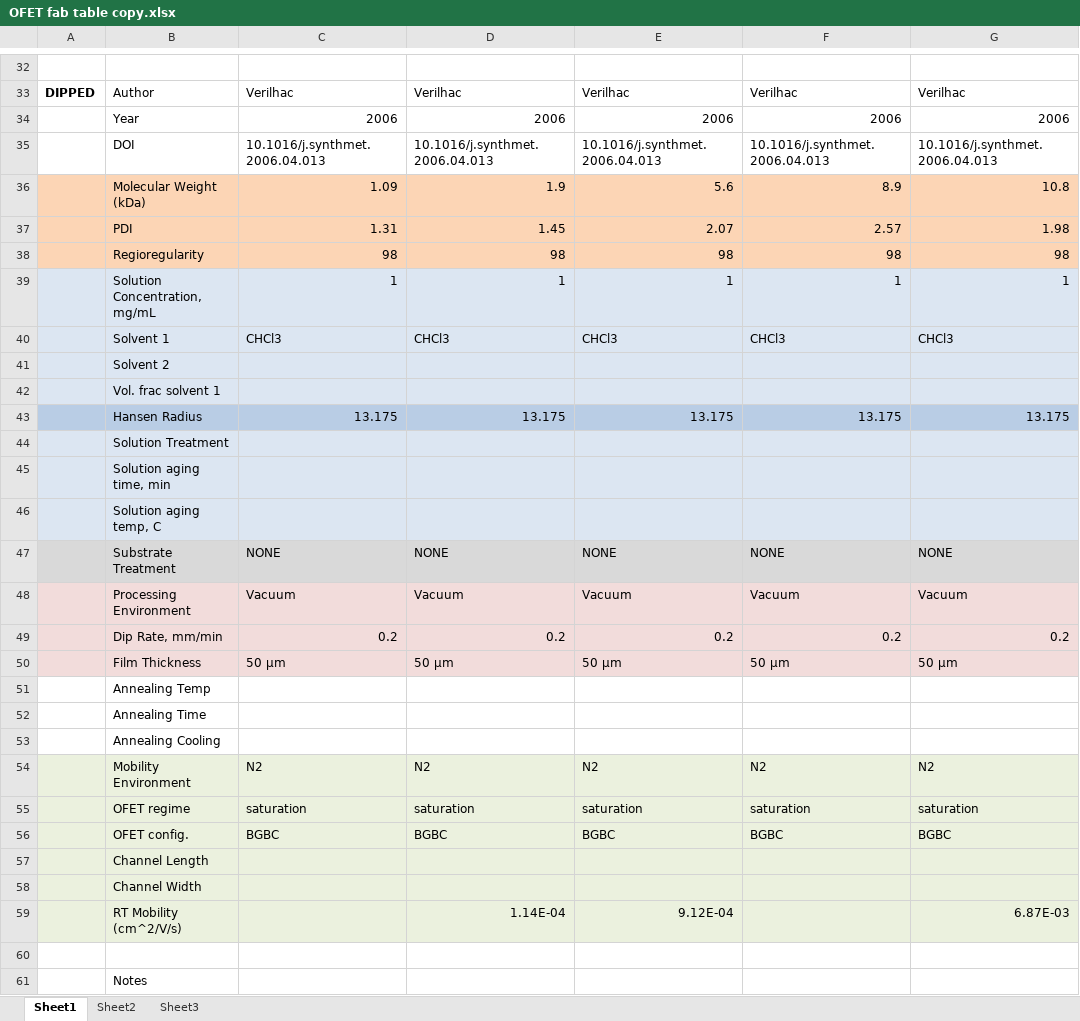
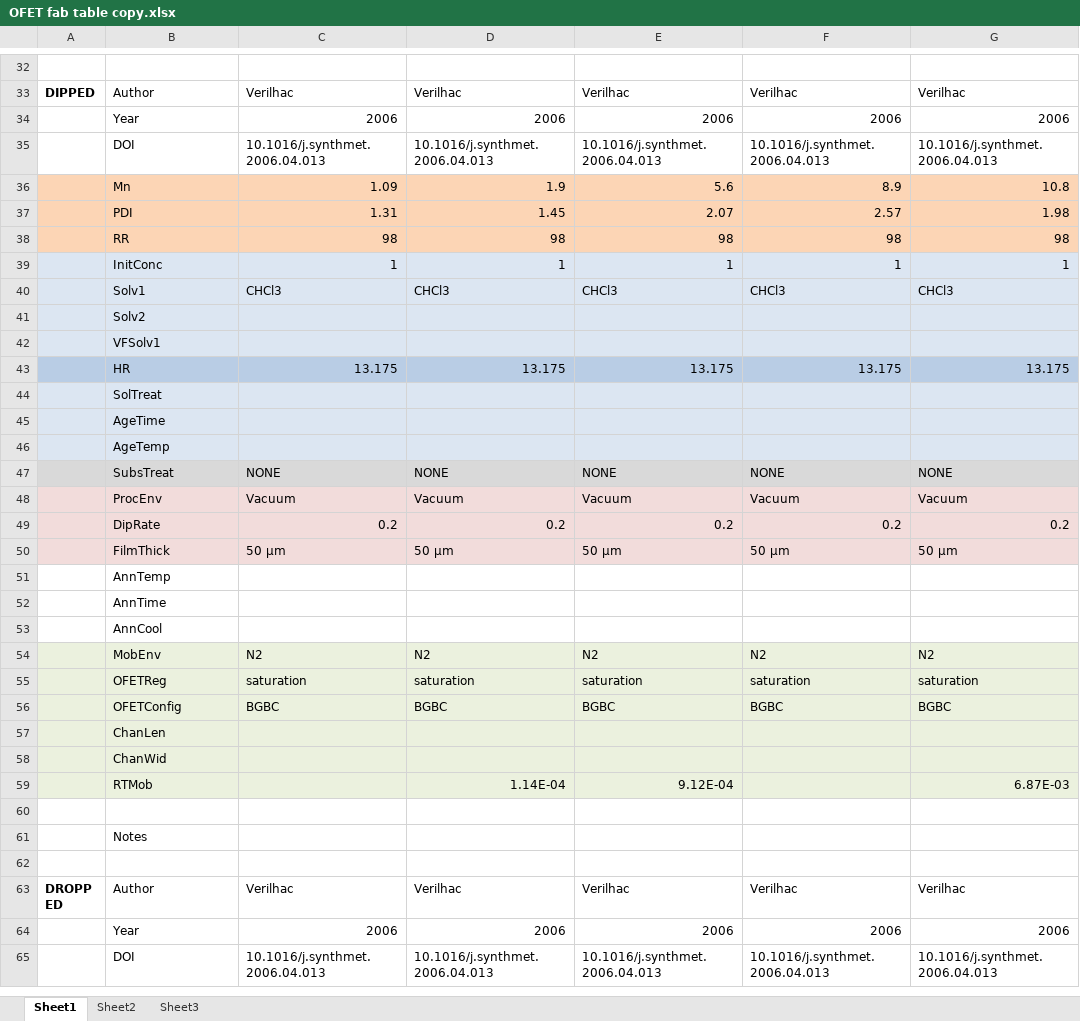
Before and after one commit to mnguyen46/Sudden_Valley, an Excel workbook: OFET fab table copy.xlsx, sheet Sheet1, drawn as a sheet; only a part is shown, gaps mark what is left out; the shorter side is filled out with more unchanged rows; values as stored, in another font and other column widths than the file's, no borders; charts and pictures not drawn; the diff covers the shown part only; the diff names each change by its address in the sheet, - before the commit and + after, or states it on an @@ line.

Commit message:
Full Table
All coating processes are now worked into the structure.

```diff
--- a/OFET fab table copy.xlsx (sheet Sheet1)
+++ b/OFET fab table copy.xlsx (sheet Sheet1)
-B36: Molecular Weight (kDa)
+B36: Mn
-B38: Regioregularity
+B38: RR
-B39: Solution Concentration, mg/mL
+B39: InitConc
-B40: Solvent 1
+B40: Solv1
-B41: Solvent 2
+B41: Solv2
-B42: Vol. frac solvent 1
+B42: VFSolv1
-B43: Hansen Radius
+B43: HR
-B44: Solution Treatment
+B44: SolTreat
-B45: Solution aging time, min
+B45: AgeTime
-B46: Solution aging temp, C
+B46: AgeTemp
-B47: Substrate Treatment
+B47: SubsTreat
-B48: Processing Environment
+B48: ProcEnv
-B49: Dip Rate, mm/min
+B49: DipRate
-B50: Film Thickness
+B50: FilmThick
-B51: Annealing Temp
+B51: AnnTemp
-B52: Annealing Time
+B52: AnnTime
-B53: Annealing Cooling
+B53: AnnCool
-B54: Mobility Environment
+B54: MobEnv
-B55: OFET regime
+B55: OFETReg
-B56: OFET config.
+B56: OFETConfig
-B57: Channel Length
+B57: ChanLen
-B58: Channel Width
+B58: ChanWid
-B59: RT Mobility (cm^2/V/s)
+B59: RTMob
```
Also changed, not shown: 29 edited cells elsewhere in this sheet, charts or pictures, 1 other file.
